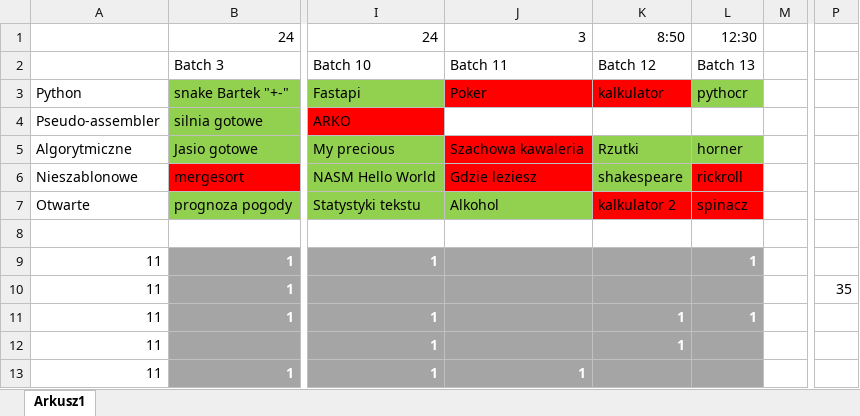
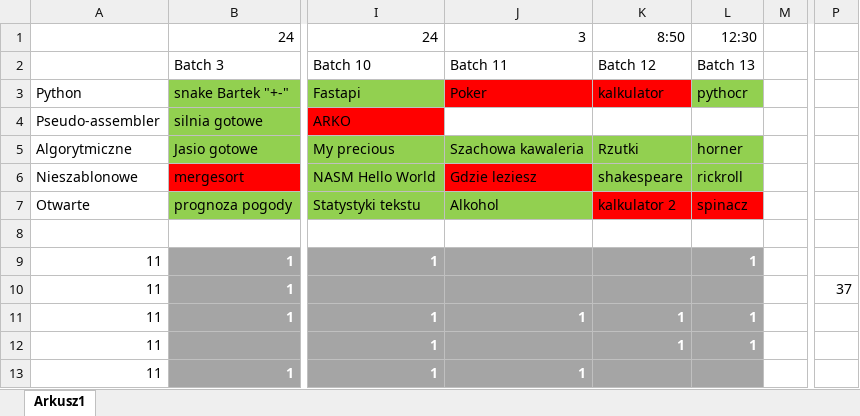
Before and after one commit to Duckonaut/HACKATHON, an Excel workbook: Postep.xlsx, sheet Arkusz1, drawn as a sheet; only a part is shown, gaps mark what is left out; values as stored, in another font and other column widths than the file's, no borders; the diff names each change by its address in the sheet, - before the commit and + after, or states it on an @@ line.

```diff
--- a/Postep.xlsx (sheet Arkusz1)
+++ b/Postep.xlsx (sheet Arkusz1)
-J5 fill: #FF0000
+J5 fill: #92D050
-L6 fill: #FF0000
+L6 fill: #92D050
-P10: 35
+P10: 37
-J11: (empty)
+J11: 1
-L12: (empty)
+L12: 1
```
Also changed, not shown: 12 other files.
